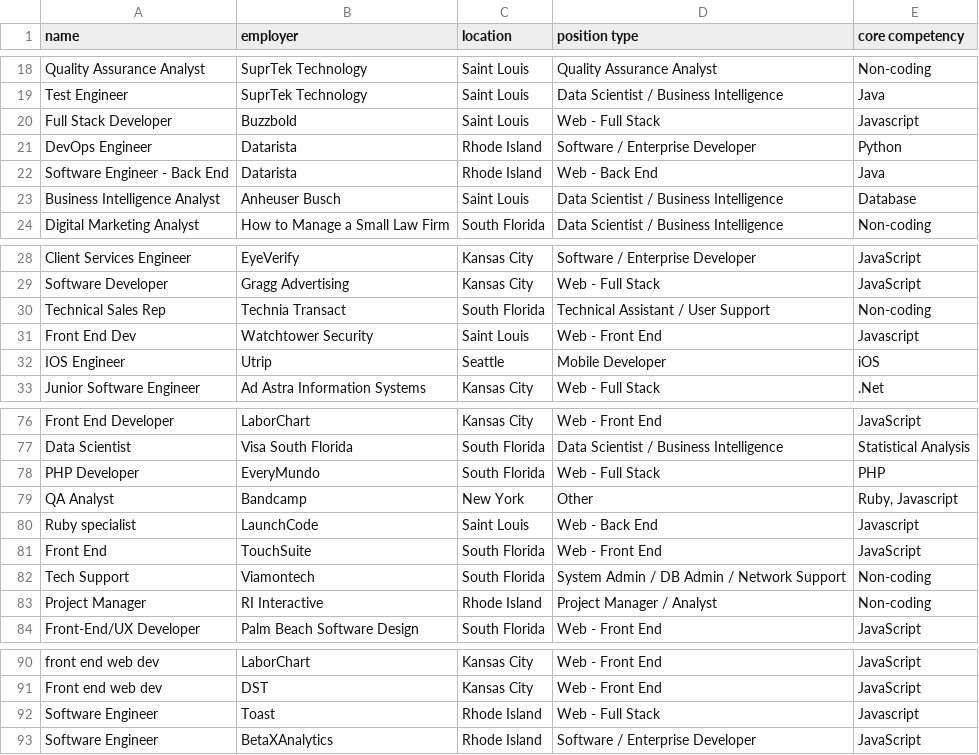
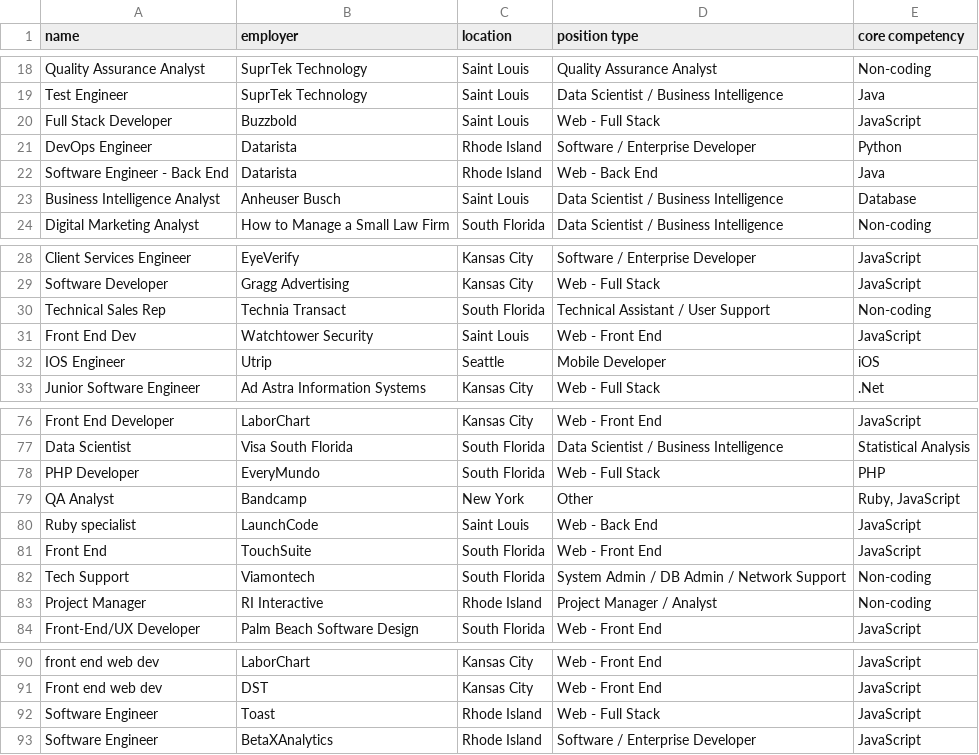
Before and after one commit to LaunchCodeEducation/techjobs-console-java, a CSV file: resources/job_data.csv, drawn as a sheet; only a part is shown, gaps mark what is left out.

Commit message:
Update job_data.csv
Fixed Javascript typos.

```diff
--- a/resources/job_data.csv
+++ b/resources/job_data.csv
@@ -19,3 +19,3 @@ Quality Assurance Analyst,SuprTek Technology,Saint Louis,Quality Assurance Analy
 Test Engineer,SuprTek Technology,Saint Louis,Data Scientist / Business Intelligence,Java
-Full Stack Developer,Buzzbold,Saint Louis,Web - Full Stack,Javascript
+Full Stack Developer,Buzzbold,Saint Louis,Web - Full Stack,JavaScript
 DevOps Engineer,Datarista,Rhode Island,Software / Enterprise Developer,Python
@@ -30,3 +30,3 @@ Software Developer,Gragg Advertising,Kansas City,Web - Full Stack,JavaScript
 Technical Sales Rep,Technia Transact,South Florida,Technical Assistant / User Support,Non-coding
-Front End Dev,Watchtower Security,Saint Louis,Web - Front End,Javascript
+Front End Dev,Watchtower Security,Saint Louis,Web - Front End,JavaScript
 IOS Engineer,Utrip,Seattle,Mobile Developer,iOS
@@ -78,4 +78,4 @@ Data Scientist,Visa South Florida,South Florida,Data Scientist / Business Intell
 PHP Developer,EveryMundo,South Florida,Web - Full Stack,PHP
-QA Analyst,Bandcamp,New York,Other,"Ruby, Javascript"
-Ruby specialist,LaunchCode,Saint Louis,Web - Back End,Javascript
+QA Analyst,Bandcamp,New York,Other,"Ruby, JavaScript"
+Ruby specialist,LaunchCode,Saint Louis,Web - Back End,JavaScript
 Front End,TouchSuite,South Florida,Web - Front End,JavaScript
@@ -91,3 +91,3 @@ front end web dev,LaborChart,Kansas City,Web - Front End,JavaScript
 Front end web dev,DST,Kansas City,Web - Front End,JavaScript
-Software Engineer,Toast,Rhode Island,Web - Full Stack,Javascript
+Software Engineer,Toast,Rhode Island,Web - Full Stack,JavaScript
 Software Engineer,BetaXAnalytics,Rhode Island,Software / Enterprise Developer,JavaScript
```
